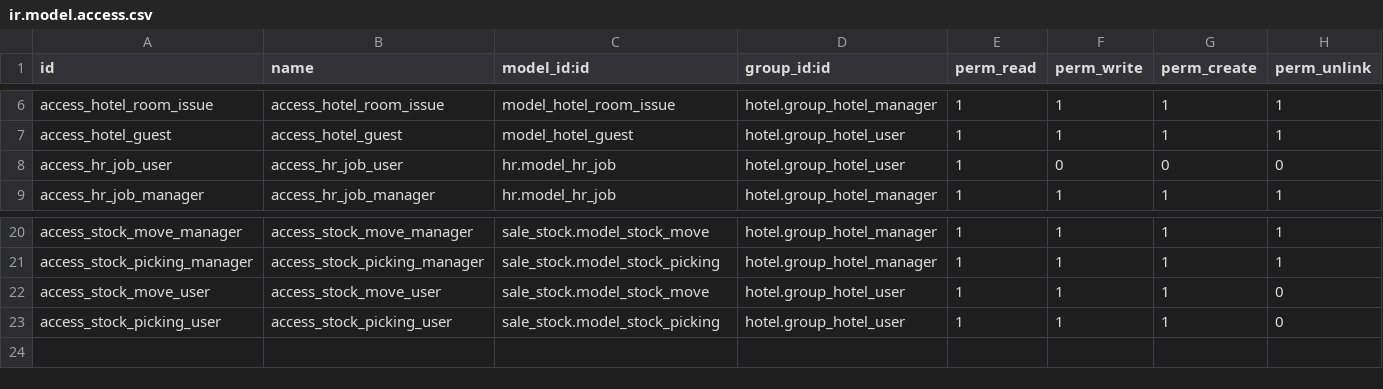
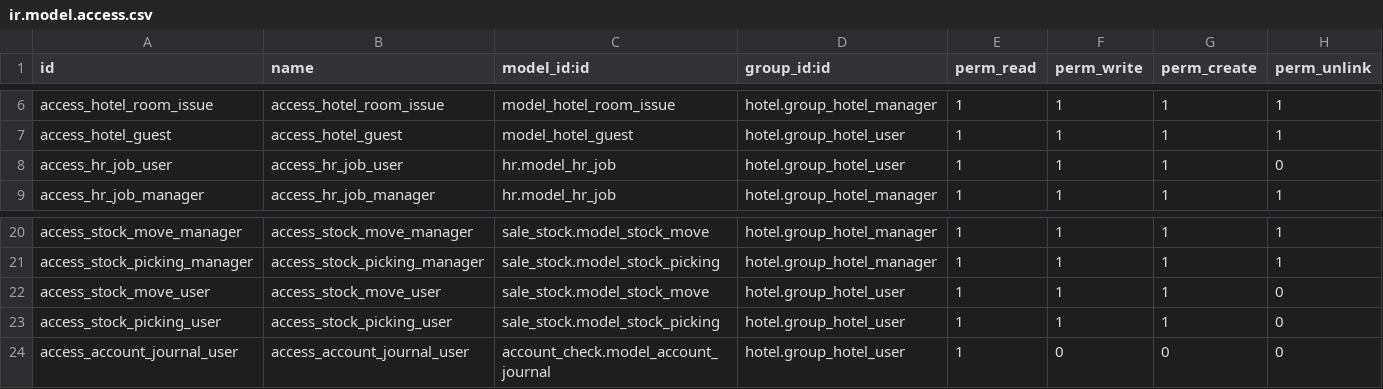
Before and after one commit to regaby/galup-addons, a CSV file: galup_hotel/security/ir.model.access.csv, drawn as a sheet; only a part is shown, gaps mark what is left out.

Commit message:
[UPD] galup_hotel: ir.model.access.

```diff
--- a/galup_hotel/security/ir.model.access.csv
+++ b/galup_hotel/security/ir.model.access.csv
@@ -7,3 +7,3 @@ access_hotel_room_issue,access_hotel_room_issue,model_hotel_room_issue,hotel.gro
 access_hotel_guest,access_hotel_guest,model_hotel_guest,hotel.group_hotel_user,1,1,1,1
-access_hr_job_user,access_hr_job_user,hr.model_hr_job,hotel.group_hotel_user,1,0,0,0
+access_hr_job_user,access_hr_job_user,hr.model_hr_job,hotel.group_hotel_user,1,1,1,0
 access_hr_job_manager,access_hr_job_manager,hr.model_hr_job,hotel.group_hotel_manager,1,1,1,1
@@ -23 +23,2 @@ access_stock_move_user,access_stock_move_user,sale_stock.model_stock_move,hotel.
 access_stock_picking_user,access_stock_picking_user,sale_stock.model_stock_picking,hotel.group_hotel_user,1,1,1,0
+access_account_journal_user,access_account_journal_user,account_check.model_account_journal,hotel.group_hotel_user,1,0,0,0
```
